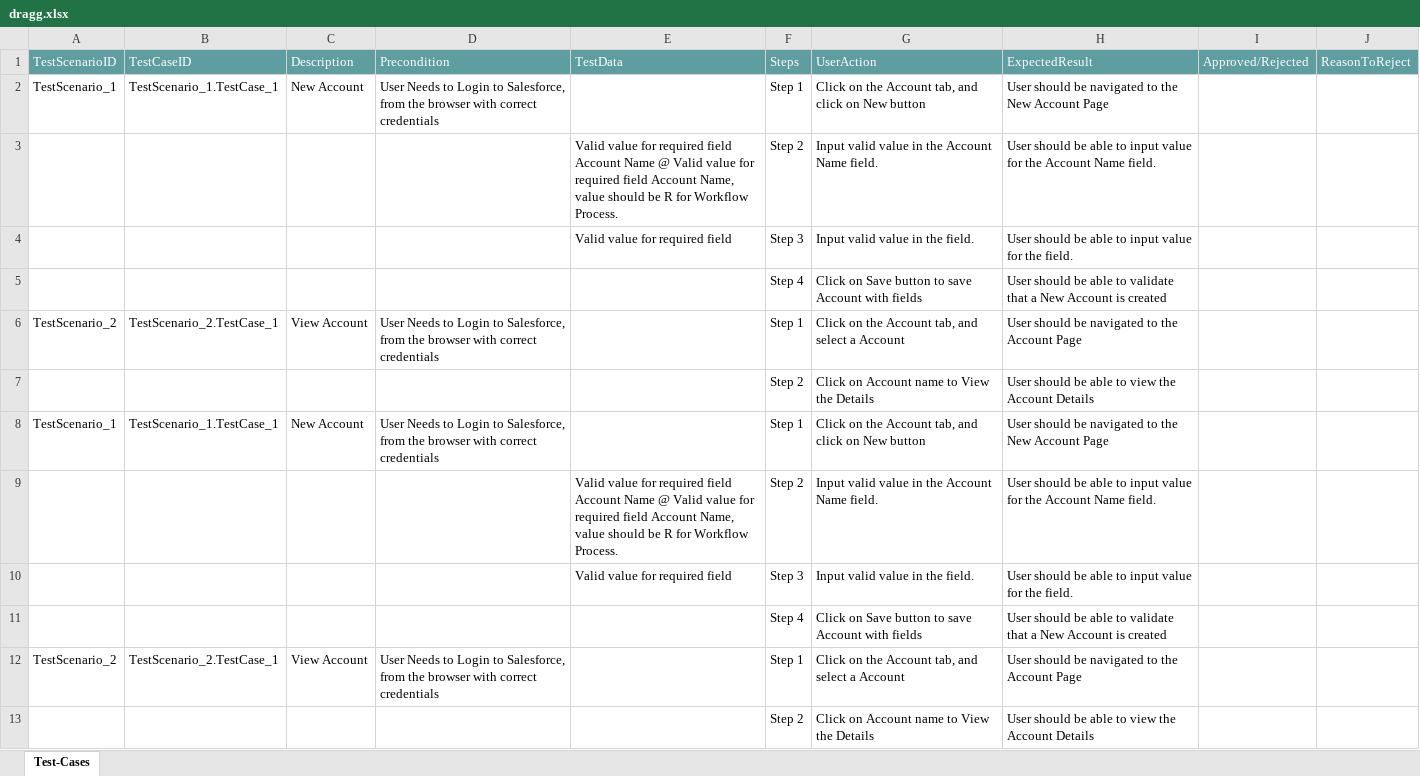
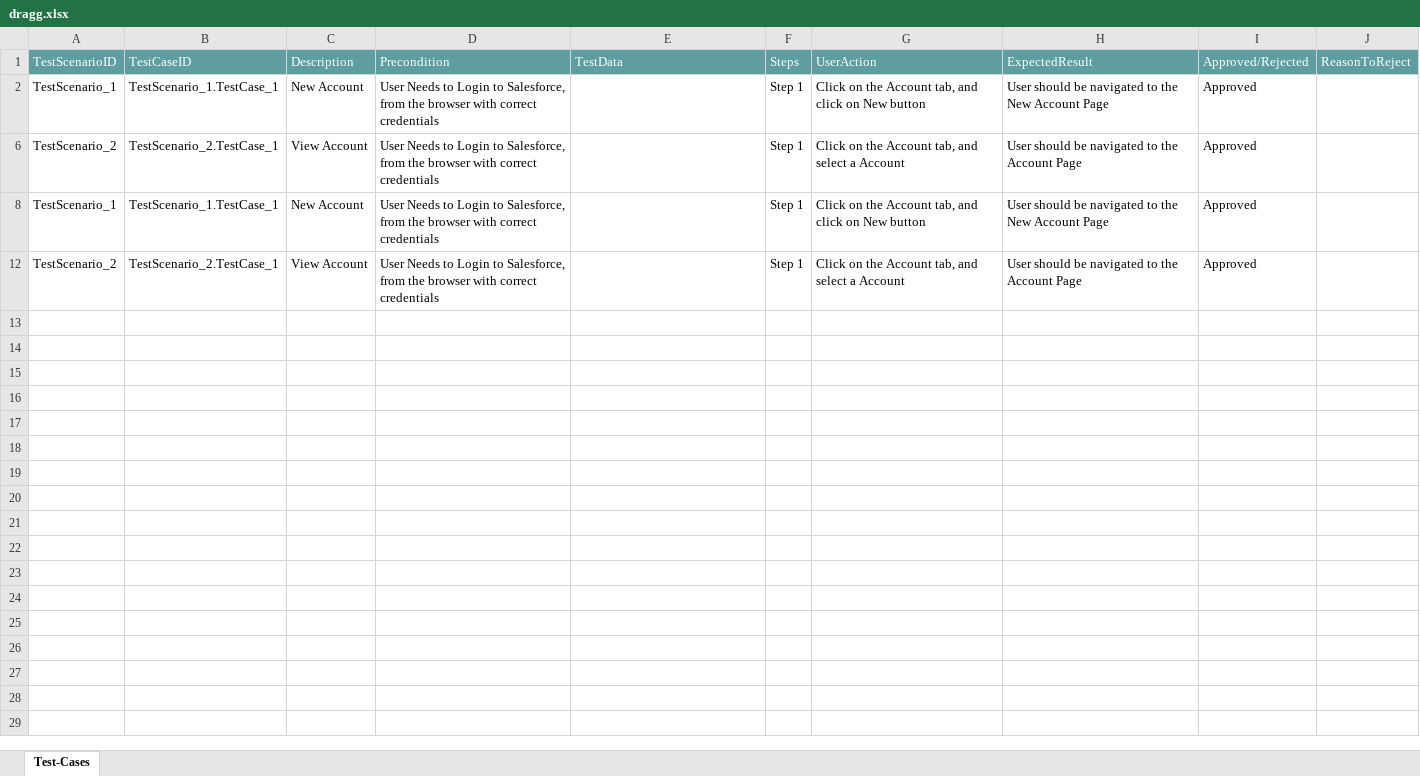
Before and after one commit to ShaikMohamedIrfan/Creatie, an Excel workbook: dragg.xlsx, sheet Test-Cases, drawn as a sheet; values as stored, in another font and other column widths than the file's, no borders; table styles not drawn; the diff names each change by its address in the sheet, - before the commit and + after, or states it on an @@ line.

Commit message:
Add files via upload

```diff
--- a/dragg.xlsx (sheet Test-Cases)
+++ b/dragg.xlsx (sheet Test-Cases)
-I2: (empty)
+I2: Approved
@@ row 3 hidden:  |  |  |  | Valid value for required field Account Name @ Valid value for required field Account Name, value should be R for Workflow Process. | Step 2 | Input valid value in the Account Name field. | User should be able to input value for the Account Name field. @@
@@ row 4 hidden:  |  |  |  | Valid value for required field | Step 3 | Input valid value in the field. | User should be able to input value for the field. @@
@@ row 5 hidden:  |  |  |  |  | Step 4 | Click on Save button to save Account with fields | User should be able to validate that a New Account is created @@
-I6: (empty)
+I6: Approved
@@ row 7 hidden:  |  |  |  |  | Step 2 | Click on Account name to View the Details | User should be able to view the Account Details @@
-I8: (empty)
+I8: Approved
@@ row 9 hidden:  |  |  |  | Valid value for required field Account Name @ Valid value for required field Account Name, value should be R for Workflow Process. | Step 2 | Input valid value in the Account Name field. | User should be able to input value for the Account Name field. @@
@@ row 10 hidden:  |  |  |  | Valid value for required field | Step 3 | Input valid value in the field. | User should be able to input value for the field. @@
@@ row 11 hidden:  |  |  |  |  | Step 4 | Click on Save button to save Account with fields | User should be able to validate that a New Account is created @@
-I12: (empty)
+I12: Approved
@@ row 13 hidden:  |  |  |  |  | Step 2 | Click on Account name to View the Details | User should be able to view the Account Details @@
```
